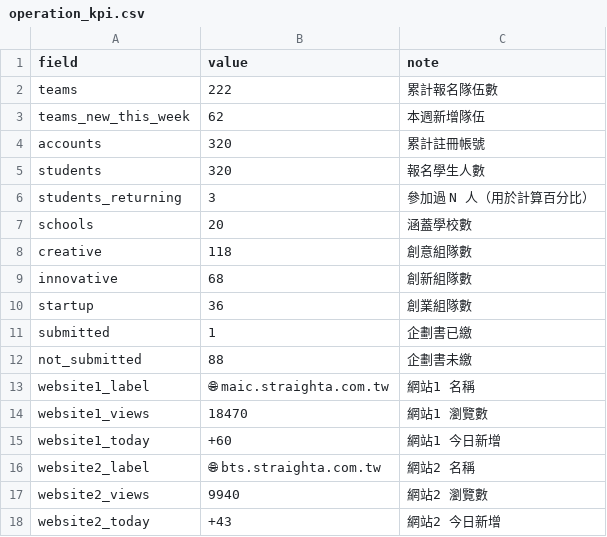
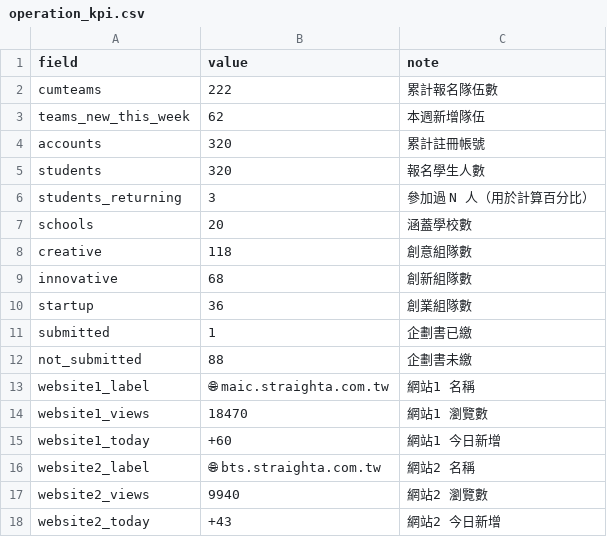
Before and after one commit to EvonneLu-ai/maic-dashboard-2026, a CSV file: data/operation_kpi.csv, drawn as a sheet.

Commit message:
auto: sync operation_kpi [2026/04/27 11:38]

```diff
--- a/data/operation_kpi.csv
+++ b/data/operation_kpi.csv
@@ -1,3 +1,3 @@
 field,value,note
-teams,222,累計報名隊伍數
+cumteams,222,累計報名隊伍數
 teams_new_this_week,62,本週新增隊伍
```
